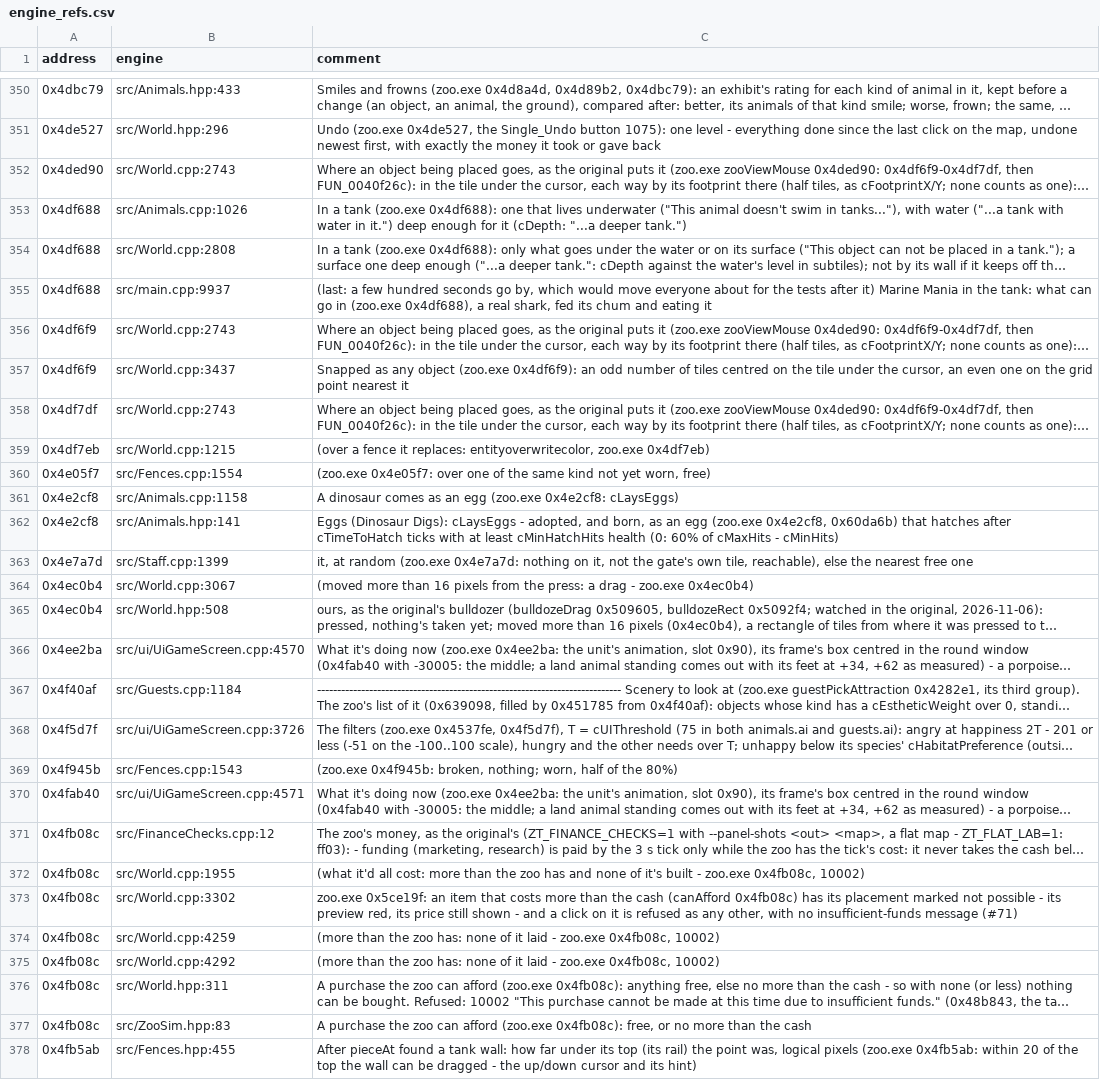
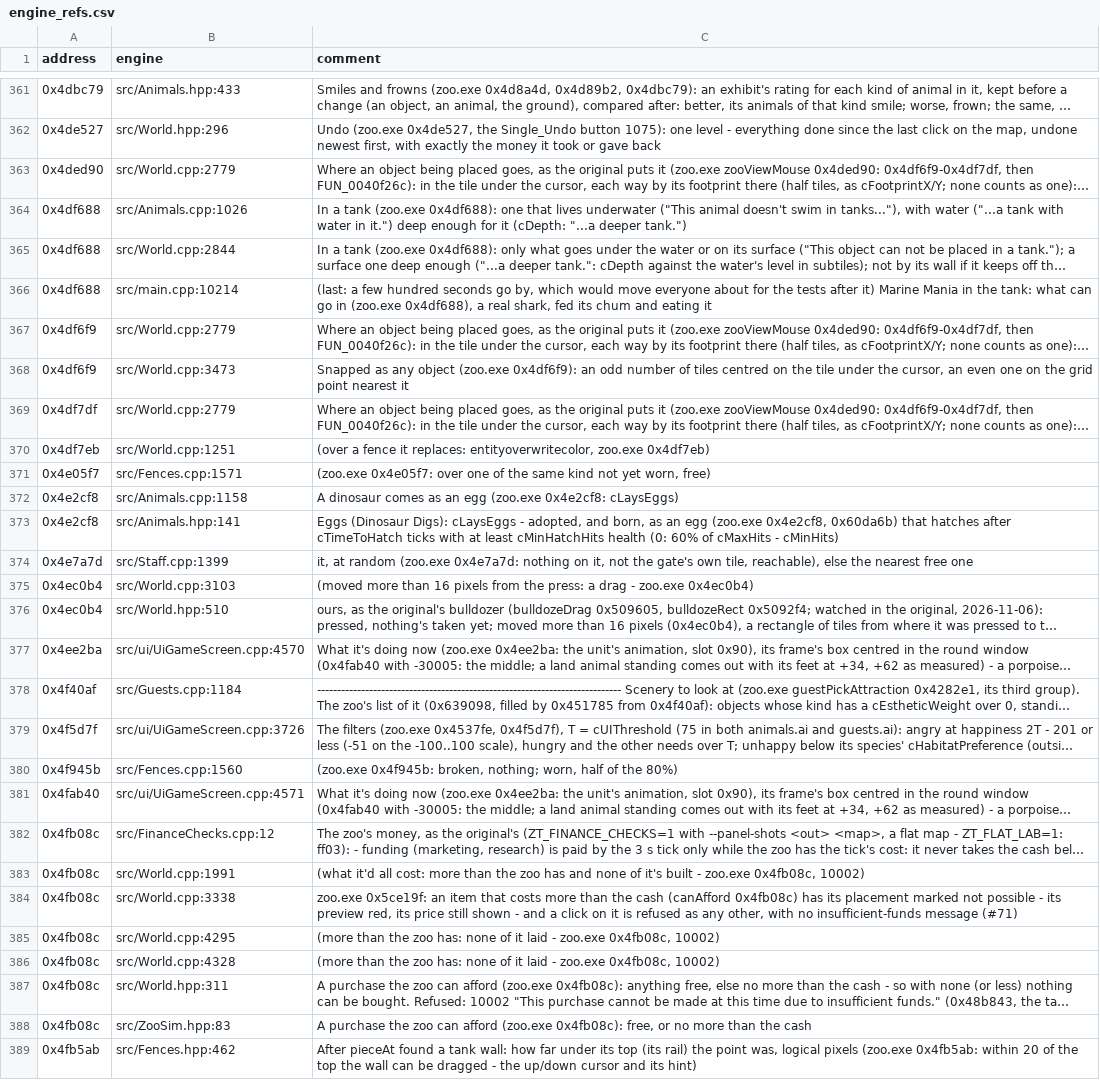
Before and after one commit to AlexC1991/zt1-engine, a CSV file: re/engine_refs.csv, drawn as a sheet; only a part is shown, gaps mark what is left out; long unchanged cells end in …; addresses are those after the commit; the diff covers the shown part only; the diff names each change by its address in the sheet, - before the commit and + after, or states it on an @@ line.

Commit message:
Lighting speed, tank drawing, fence wear, gates and HDR output
- Day and night: daytime as fast as night; ground and sun shadows made
  ahead in the background so panning by day no longer stutters or smears;
  a persistent worker pool for the lighting's shared work; swimming
  animals lit evenly (no squares); dark boxes over dug-out pits and the
  dark band beside straight-facing animals gone.
- Keyboard panning keeps its fractions: the same speed at any frame rate.
- Tanks: rock and raised ground in front of a sunk tank hide it; tank
  strips sort at their back wall's deepest end, so a building behind the
  back wall (a DRT base) stays behind the glass and water.
- Fences wear as the original (each piece its own decay time); the save
  writes each piece's period. Full exhibit advice switch (Gameplay).
- Gates open only for the keeper visiting that exhibit whose route goes
  through them, not for workers walking past.
- HDR output (Display > Picture, [user] hdroutput): HDR10 on Direct3D 11
  with our own PQ pass; off or on an SDR display the frame is unchanged.
- Saved-zoo bench can capture after the colour pass; checks for the gate,
  tank columns, shadows and pan steps.

```diff
--- a/re/engine_refs.csv
+++ b/re/engine_refs.csv
-B363 (engine): src/World.cpp:2743
+B363 (engine): src/World.cpp:2779
-B365 (engine): src/World.cpp:2808
+B365 (engine): src/World.cpp:2844
-B366 (engine): src/main.cpp:9937
+B366 (engine): src/main.cpp:10214
-B367 (engine): src/World.cpp:2743
+B367 (engine): src/World.cpp:2779
-B368 (engine): src/World.cpp:3437
+B368 (engine): src/World.cpp:3473
-B369 (engine): src/World.cpp:2743
+B369 (engine): src/World.cpp:2779
-B370 (engine): src/World.cpp:1215
+B370 (engine): src/World.cpp:1251
-B371 (engine): src/Fences.cpp:1554
+B371 (engine): src/Fences.cpp:1571
-B375 (engine): src/World.cpp:3067
+B375 (engine): src/World.cpp:3103
-B376 (engine): src/World.hpp:508
+B376 (engine): src/World.hpp:510
-B380 (engine): src/Fences.cpp:1543
+B380 (engine): src/Fences.cpp:1560
-B383 (engine): src/World.cpp:1955
+B383 (engine): src/World.cpp:1991
-B384 (engine): src/World.cpp:3302
+B384 (engine): src/World.cpp:3338
-B385 (engine): src/World.cpp:4259
+B385 (engine): src/World.cpp:4295
-B386 (engine): src/World.cpp:4292
+B386 (engine): src/World.cpp:4328
-B389 (engine): src/Fences.hpp:455
+B389 (engine): src/Fences.hpp:462
```
Also changed, not shown: 17 added rows, 1 removed row and 85 edited cells elsewhere in this file, 26 other files.
